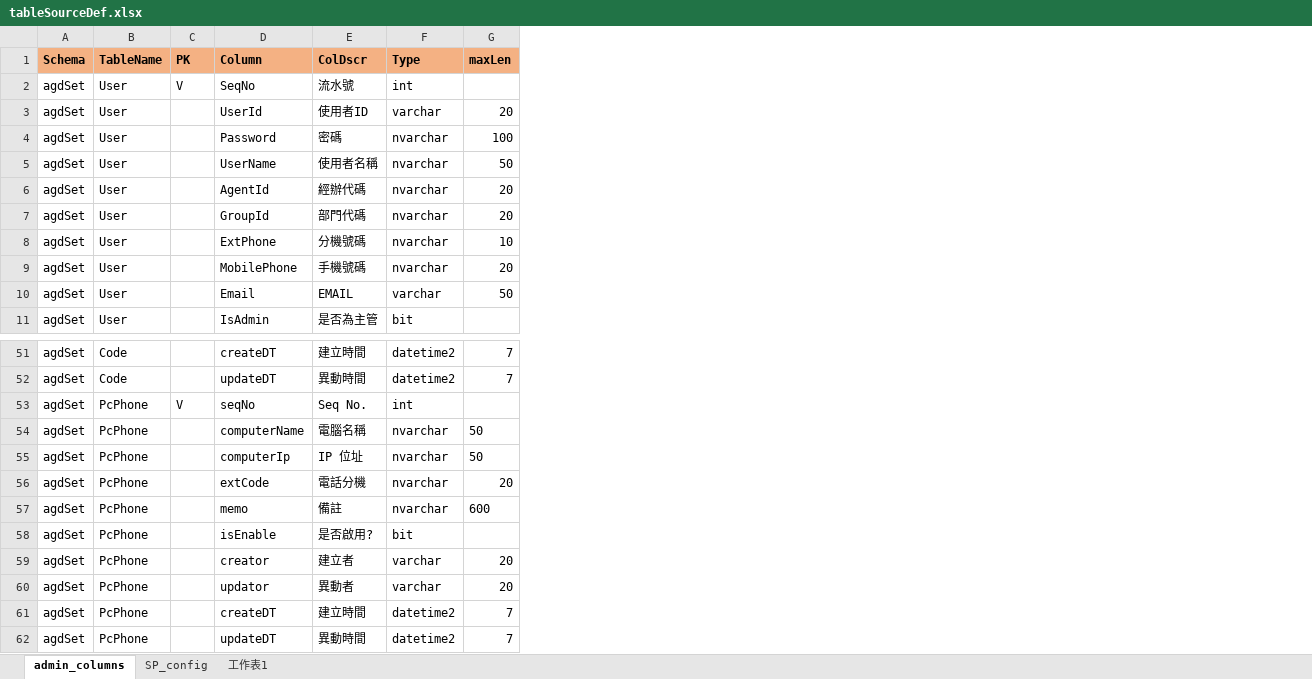
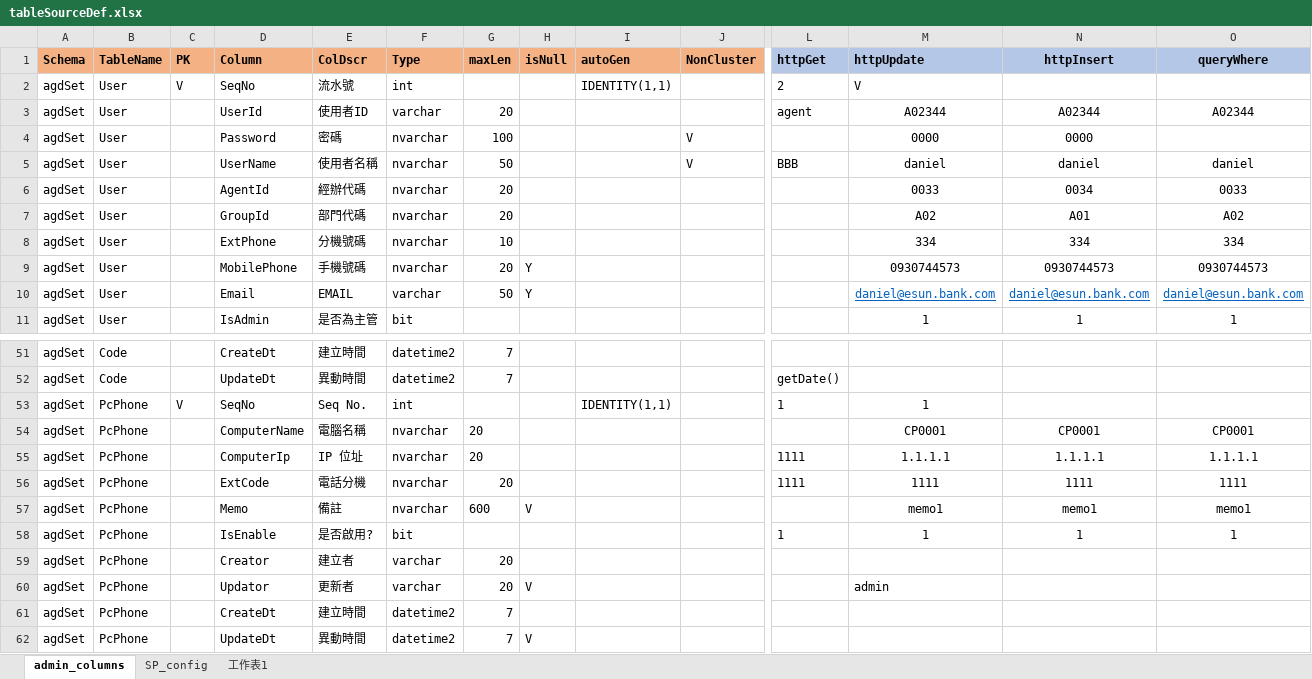
Before and after one commit to danielchou/genTableSchema, an Excel workbook: tableSourceDef.xlsx, sheet admin_columns, drawn as a sheet; only a part is shown, gaps mark what is left out; values as stored, in another font and other column widths than the file's, no borders; the diff covers the shown part only; the diff names each change by its address in the sheet, - before the commit and + after, or states it on an @@ line.

```diff
--- a/tableSourceDef.xlsx (sheet admin_columns)
+++ b/tableSourceDef.xlsx (sheet admin_columns)
@@ column H (isNull) unhidden, rows 9-10: Y | Y; rows 57-62: V |  |  | V |  | V @@
@@ column I (autoGen) unhidden, row 2: IDENTITY(1,1); row 53: IDENTITY(1,1) @@
@@ column J (NonCluster) unhidden, rows 4-5: V | V @@
@@ column L (httpGet) unhidden, rows 2-5: 2 | agent |  | BBB; rows 52-58: getDate() | 1 |  | 1111 | 1111 |  | 1 @@
@@ column M (httpUpdate) unhidden, rows 2-11: V | A02344 | 0000 | daniel | 0033 | A02 | 334 | 0930744573 | daniel@esun.bank.com | 1; rows 53-60: 1 | CP0001 | 1.1.1.1 | 1111 | memo1 | 1 |  | admin @@
@@ column N (httpInsert) unhidden, rows 3-11: A02344 | 0000 | daniel | 0034 | A01 | 334 | 0930744573 | daniel@esun.bank.com | 1; rows 54-58: CP0001 | 1.1.1.1 | 1111 | memo1 | 1 @@
@@ column O (queryWhere) unhidden, rows 3-11: A02344 |  | daniel | 0033 | A02 | 334 | 0930744573 | daniel@esun.bank.com | 1; rows 54-58: CP0001 | 1.1.1.1 | 1111 | memo1 | 1 @@
-D51 (Column): createDT
+D51 (Column): CreateDt
-D52 (Column): updateDT
+D52 (Column): UpdateDt
-D53 (Column): seqNo
+D53 (Column): SeqNo
-D54 (Column): computerName
+D54 (Column): ComputerName
-G54:G55 (maxLen): 50
+G54:G55 (maxLen): 20
-D55 (Column): computerIp
+D55 (Column): ComputerIp
-D56 (Column): extCode
+D56 (Column): ExtCode
-D57 (Column): memo
+D57 (Column): Memo
-D58 (Column): isEnable
+D58 (Column): IsEnable
-D59 (Column): creator
+D59 (Column): Creator
-D60 (Column): updator
+D60 (Column): Updator
-E60 (ColDscr): 異動者
+E60 (ColDscr): 更新者
-D61 (Column): createDT
+D61 (Column): CreateDt
-D62 (Column): updateDT
+D62 (Column): UpdateDt
```
Also changed, not shown: 21 edited cells and cell formats elsewhere in this sheet, 44 other files.
